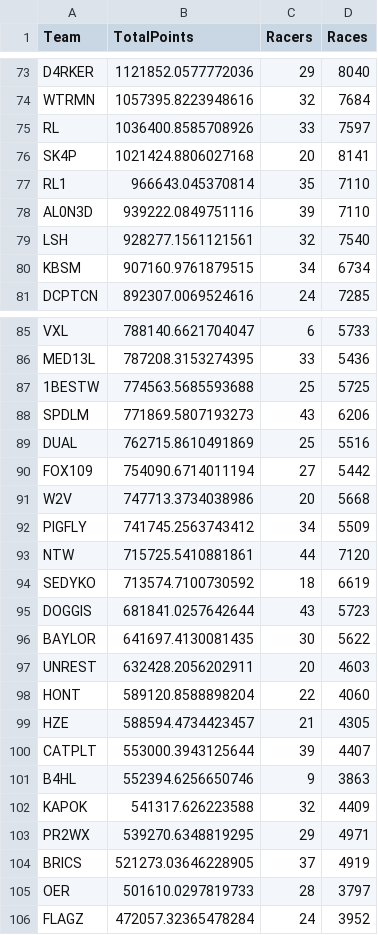
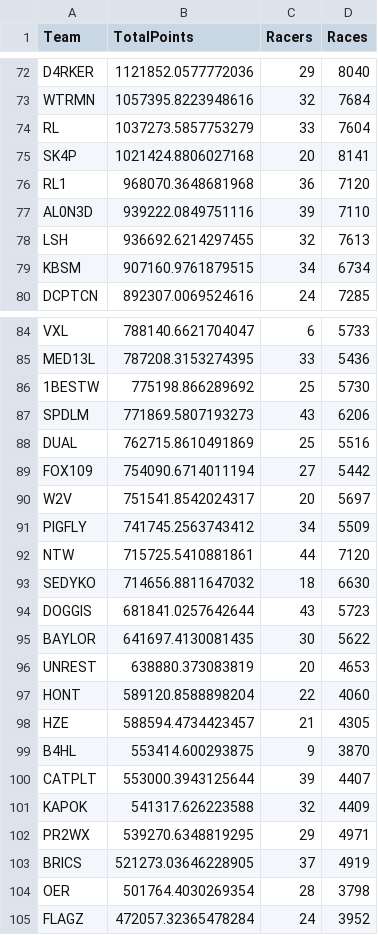
Before and after one commit to theoneitrox/nitrotypelb, a CSV file: csv_archive/nitrotype_team_leaderboard_20250415.csv, drawn as a sheet; only a part is shown, gaps mark what is left out; the diff covers the shown part only.

```diff
--- a/csv_archive/nitrotype_team_leaderboard_20250415.csv
+++ b/csv_archive/nitrotype_team_leaderboard_20250415.csv
@@ -74,7 +73,7 @@ D4RKER,1121852.0577772036,29,8040
 WTRMN,1057395.8223948616,32,7684
-RL,1036400.8585708926,33,7597
+RL,1037273.5857753279,33,7604
 SK4P,1021424.8806027168,20,8141
-RL1,966643.045370814,35,7110
+RL1,968070.3648681968,36,7120
 AL0N3D,939222.0849751116,39,7110
-LSH,928277.1561121561,32,7540
+LSH,936692.6214297455,32,7613
 KBSM,907160.9761879515,34,6734
@@ -86,3 +85,3 @@ VXL,788140.6621704047,6,5733
 MED13L,787208.3153274395,33,5436
-1BESTW,774563.5685593688,25,5725
+1BESTW,775198.866289692,25,5730
 SPDLM,771869.5807193273,43,6206
@@ -90,13 +89,13 @@ DUAL,762715.8610491869,25,5516
 FOX109,754090.6714011194,27,5442
-W2V,747713.3734038986,20,5668
+W2V,751541.8542024317,20,5697
 PIGFLY,741745.2563743412,34,5509
 NTW,715725.5410881861,44,7120
-SEDYKO,713574.7100730592,18,6619
+SEDYKO,714656.8811647032,18,6630
 DOGGIS,681841.0257642644,43,5723
 BAYLOR,641697.4130081435,30,5622
-UNREST,632428.2056202911,20,4603
+UNREST,638880.373083819,20,4653
 HONT,589120.8588898204,22,4060
 HZE,588594.4734423457,21,4305
+B4HL,553414.600293875,9,3870
 CATPLT,553000.3943125644,39,4407
-B4HL,552394.6256650746,9,3863
 KAPOK,541317.626223588,32,4409
@@ -104,3 +103,3 @@ PR2WX,539270.6348819295,29,4971
 BRICS,521273.03646228905,37,4919
-OER,501610.0297819733,28,3797
+OER,501764.4030269354,28,3798
 FLAGZ,472057.32365478284,24,3952
```
Also changed, not shown: 2 added rows, 3 removed rows and 64 edited cells elsewhere in this file, 2 other files.
